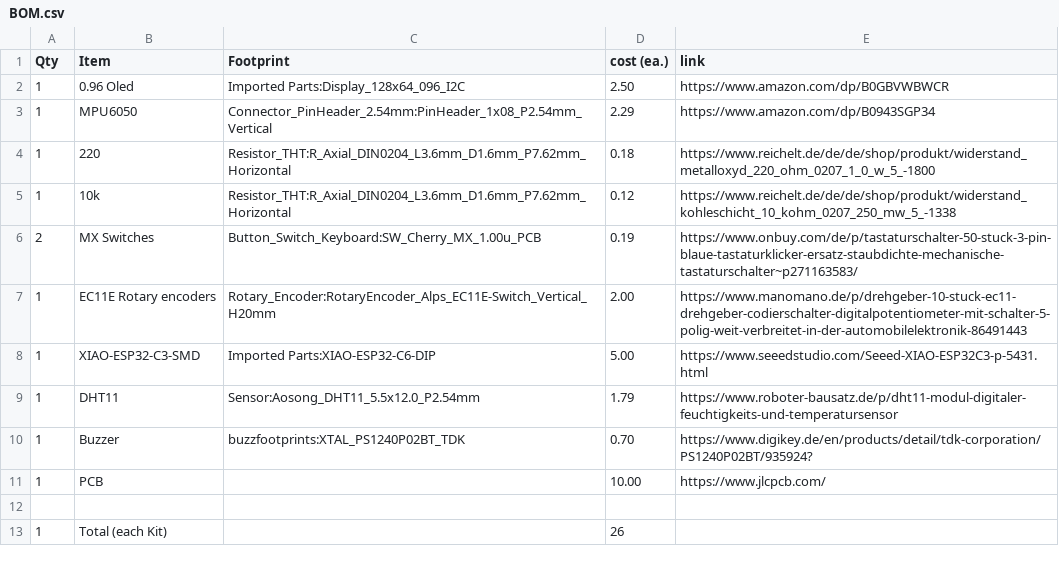
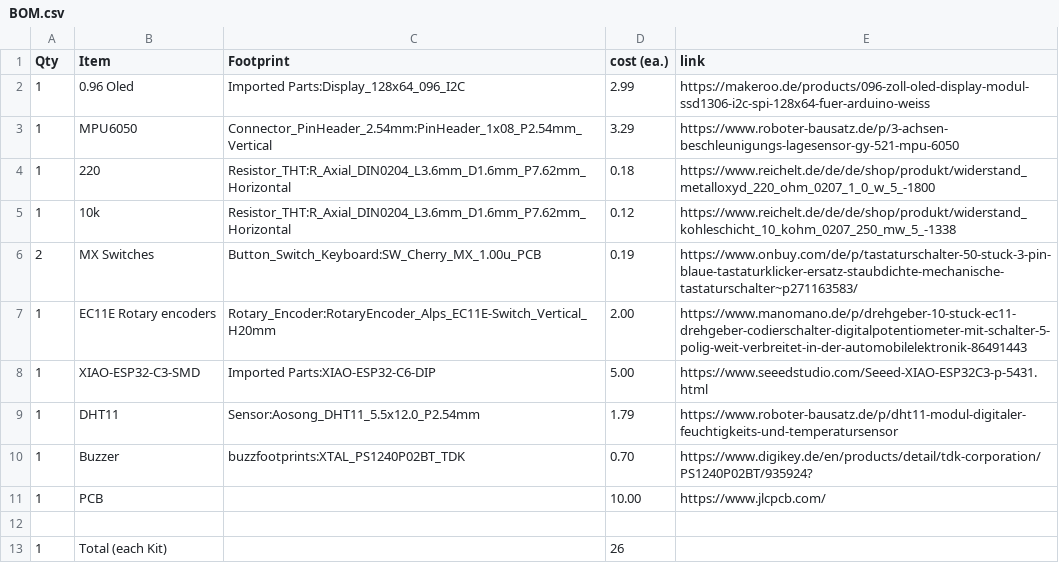
Before and after one commit to Gingembre3005/Starbie, a CSV file: BOM.csv, drawn as a sheet.

Commit message:
Update BOM.csv with new prices and links
Updated prices and links for Oled and MPU6050 components.

```diff
--- a/BOM.csv
+++ b/BOM.csv
@@ -1,4 +1,4 @@
 Qty,Item,Footprint,cost (ea.),link
-1,0.96 Oled,Imported Parts:Display_128x64_096_I2C,2.50,https://www.amazon.com/dp/B0GBVWBWCR
-1,MPU6050,Connector_PinHeader_2.54mm:PinHeader_1x08_P2.54mm_Vertical,2.29,https://www.amazon.com/dp/B0943SGP34
+1,0.96 Oled,Imported Parts:Display_128x64_096_I2C,2.99,https://makeroo.de/products/096-zoll-oled-display-modul-ssd1306-i2c-spi-128x64-fuer-arduino-weiss
+1,MPU6050,Connector_PinHeader_2.54mm:PinHeader_1x08_P2.54mm_Vertical,3.29,https://www.roboter-bausatz.de/p/3-achsen-beschleunigungs-lagesensor-gy-521-mpu-6050
 1,220,Resistor_THT:R_Axial_DIN0204_L3.6mm_D1.6mm_P7.62mm_Horizontal,0.18,https://www.reichelt.de/de/de/shop/produkt/widerstand_metalloxyd_220_ohm_0207_1_0_w_5_-1800
```
